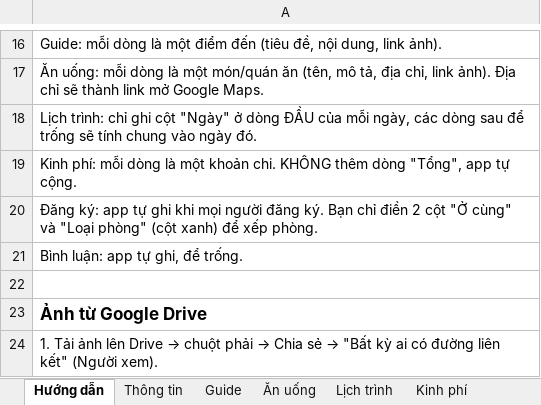
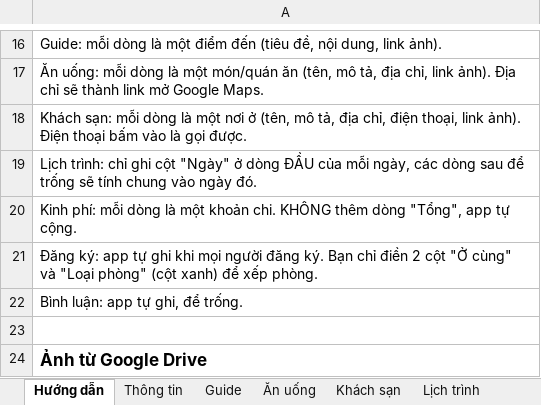
Before and after one commit to KhaiTV2171999/Travel, an Excel workbook: Mau-du-lieu-Google-Sheet.xlsx, sheet Hướng dẫn, drawn as a sheet; only a part is shown, gaps mark what is left out; the shorter side is filled out with more unchanged rows; values as stored, in another font and other column widths than the file's, no borders; the diff names each change by its address in the sheet, - before the commit and + after, or states it on an @@ line.

```diff
--- a/Mau-du-lieu-Google-Sheet.xlsx (sheet Hướng dẫn)
+++ b/Mau-du-lieu-Google-Sheet.xlsx (sheet Hướng dẫn)
+sheet tab: Khách sạn
+row 18: Khách sạn: mỗi dòng là một nơi ở (tên, mô tả, địa chỉ, điện thoại, link ảnh). Điện thoại bấm vào là gọi được.
```
Also changed, not shown: 5 other files.
